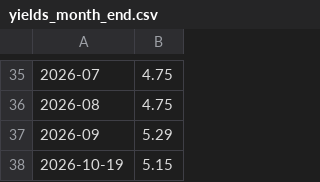
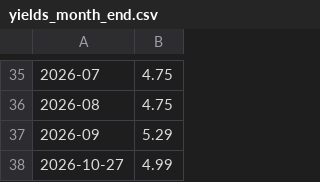
Before and after one commit to christopherabel3000-creator/Historical-Investment-Calculator, a CSV file: tools/data/yields_month_end.csv, drawn as a sheet; only a part is shown, gaps mark what is left out.

```diff
--- a/tools/data/yields_month_end.csv
+++ b/tools/data/yields_month_end.csv
@@ -37,2 +37,2 @@
 2026-09,5.29
-2026-10-19,5.15
+2026-10-27,4.99
```
Also changed, not shown: tools/data/cpi_recent.csv, 8 other files.
